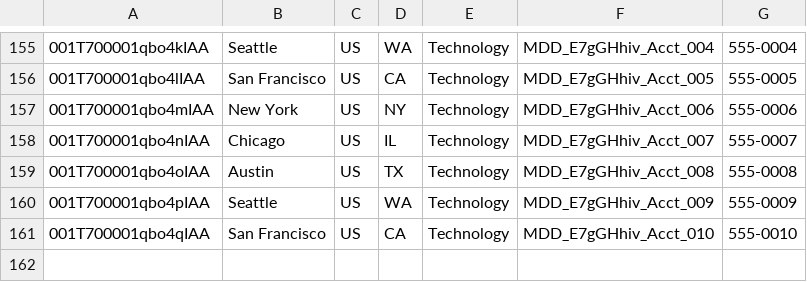
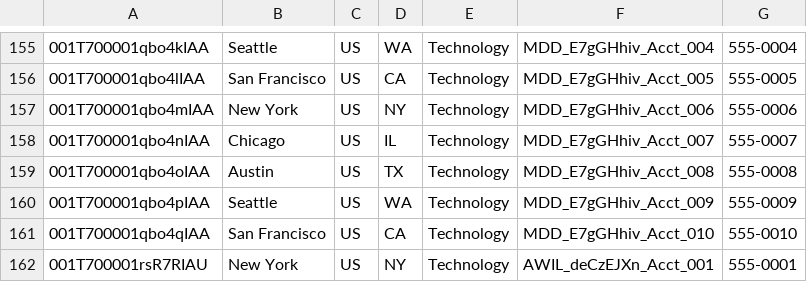
Before and after one commit to saalibilli/GHTestRepoLarge02, a CSV file: dataset/account.csv, drawn as a sheet; only a part is shown, gaps mark what is left out; the diff names each change by its address in the sheet, - before the commit and + after, or states it on an @@ line.

```diff
--- a/dataset/account.csv
+++ b/dataset/account.csv
+row 162: 001T700001rsR7RIAU | New York | US | NY | Technology | AWIL_deCzEJXn_Acct_001 | 555-0001
```
Also changed, not shown: dataset/contact.csv, dataset/opportunity.csv, 3 other files.
